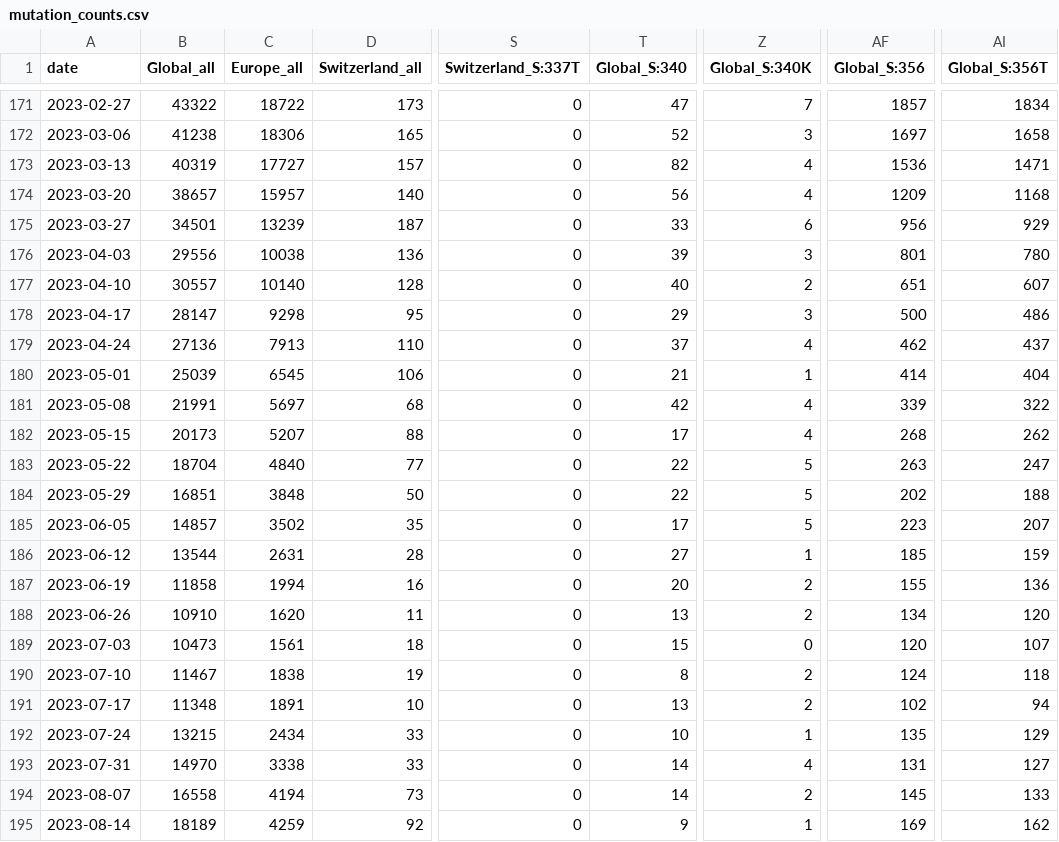
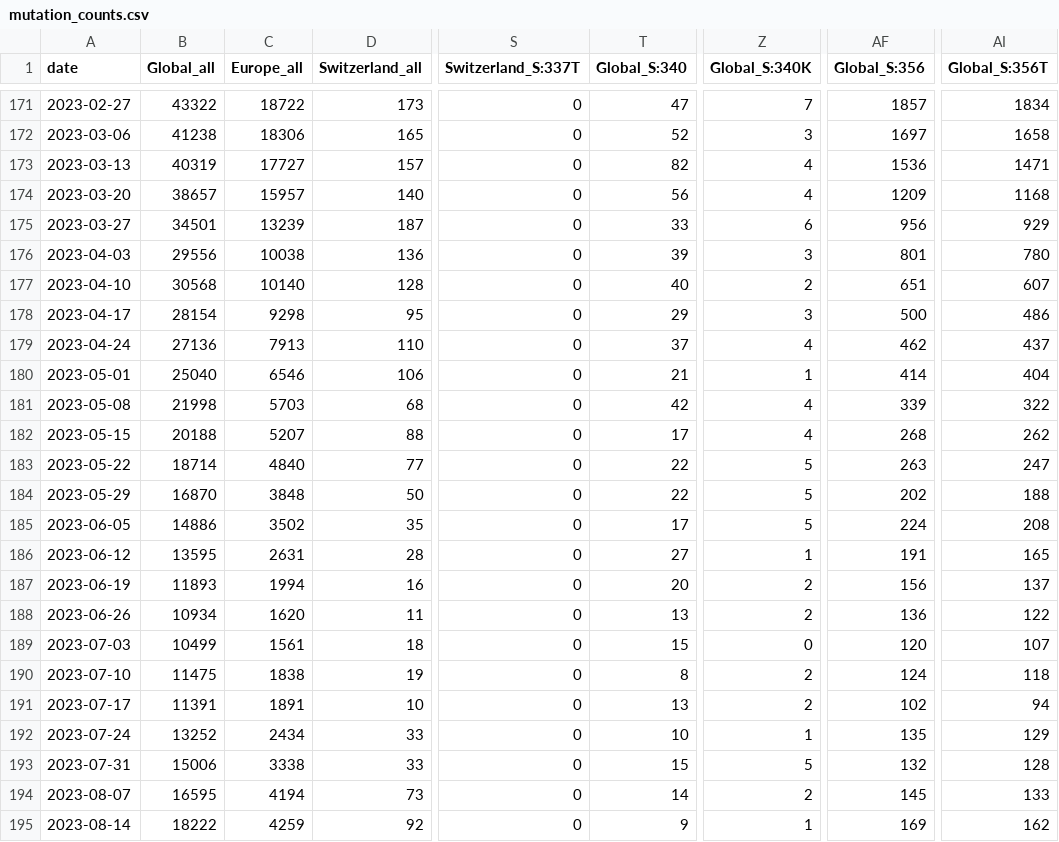
Before and after one commit to CovSeqCH/SequencingStats_and_Variants, a CSV file: data/mutation_counts.csv, drawn as a sheet; only a part is shown, gaps mark what is left out; the diff covers the shown part only; the diff names each change by its address in the sheet, - before the commit and + after, or states it on an @@ line.

```diff
--- a/data/mutation_counts.csv
+++ b/data/mutation_counts.csv
-B177 (Global_all): 30557
+B177 (Global_all): 30568
-B178 (Global_all): 28147
+B178 (Global_all): 28154
-B180 (Global_all): 25039
+B180 (Global_all): 25040
-C180 (Europe_all): 6545
+C180 (Europe_all): 6546
-B181 (Global_all): 21991
+B181 (Global_all): 21998
-C181 (Europe_all): 5697
+C181 (Europe_all): 5703
-B182 (Global_all): 20173
+B182 (Global_all): 20188
-B183 (Global_all): 18704
+B183 (Global_all): 18714
-B184 (Global_all): 16851
+B184 (Global_all): 16870
-B185 (Global_all): 14857
+B185 (Global_all): 14886
-AF185 (Global_S:356): 223
+AF185 (Global_S:356): 224
-AI185 (Global_S:356T): 207
+AI185 (Global_S:356T): 208
-B186 (Global_all): 13544
+B186 (Global_all): 13595
-AF186 (Global_S:356): 185
+AF186 (Global_S:356): 191
-AI186 (Global_S:356T): 159
+AI186 (Global_S:356T): 165
-B187 (Global_all): 11858
+B187 (Global_all): 11893
-AF187 (Global_S:356): 155
+AF187 (Global_S:356): 156
-AI187 (Global_S:356T): 136
+AI187 (Global_S:356T): 137
-B188 (Global_all): 10910
+B188 (Global_all): 10934
-AF188 (Global_S:356): 134
+AF188 (Global_S:356): 136
-AI188 (Global_S:356T): 120
+AI188 (Global_S:356T): 122
-B189 (Global_all): 10473
+B189 (Global_all): 10499
-B190 (Global_all): 11467
+B190 (Global_all): 11475
-B191 (Global_all): 11348
+B191 (Global_all): 11391
-B192 (Global_all): 13215
+B192 (Global_all): 13252
-B193 (Global_all): 14970
+B193 (Global_all): 15006
-T193 (Global_S:340): 14
+T193 (Global_S:340): 15
-Z193 (Global_S:340K): 4
+Z193 (Global_S:340K): 5
-AF193 (Global_S:356): 131
+AF193 (Global_S:356): 132
-AI193 (Global_S:356T): 127
+AI193 (Global_S:356T): 128
-B194 (Global_all): 16558
+B194 (Global_all): 16595
-B195 (Global_all): 18189
+B195 (Global_all): 18222
```
Also changed, not shown: 117 edited cells elsewhere in this file, data/cases_seq_by_cw_region.csv, data/recent_common_variants_by_week.csv, 12 other files.
